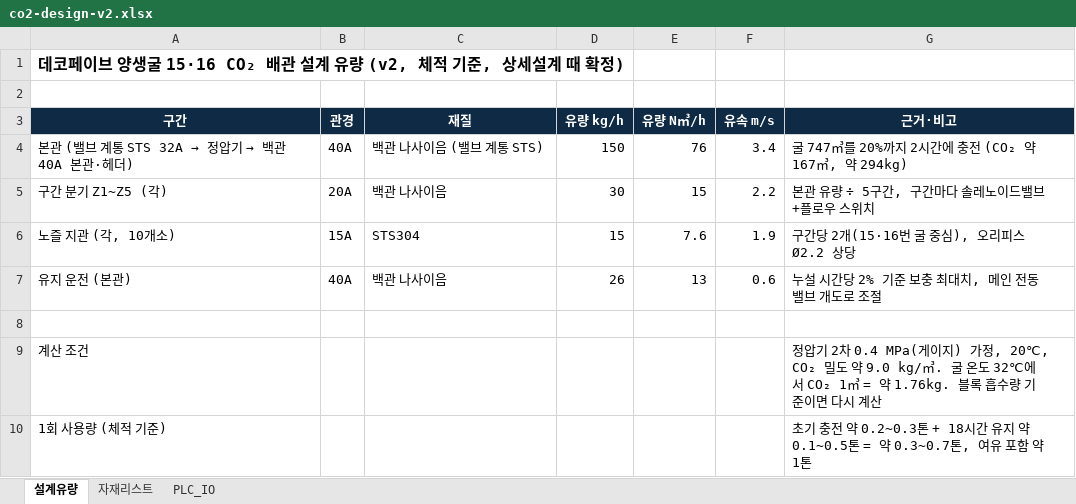
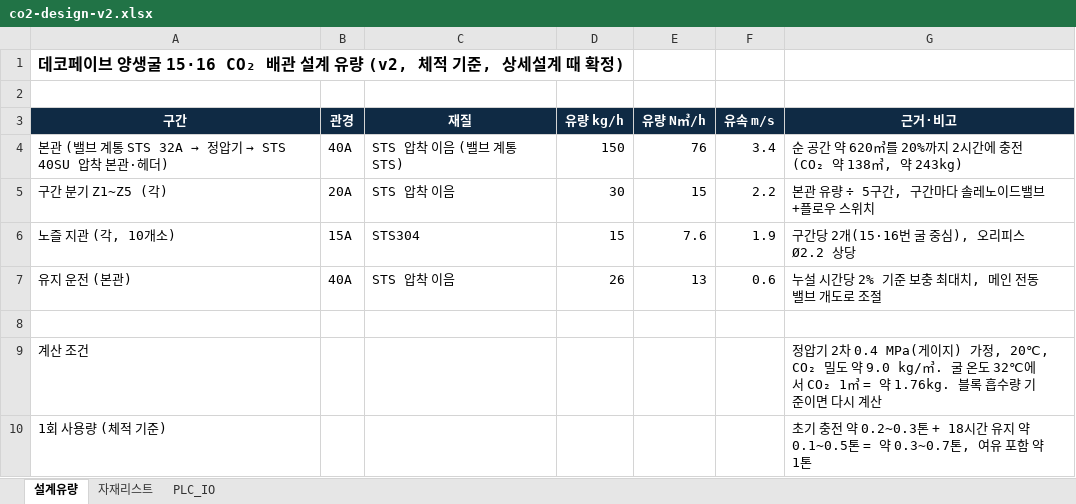
Before and after one commit to kdolbae/nmsolution, an Excel workbook: private/client-files/decopave/co2-design-v2.xlsx, sheet 설계유량, drawn as a sheet; values as stored, in another font and other column widths than the file's, no borders; the diff names each change by its address in the sheet, - before the commit and + after, or states it on an @@ line.

```diff
--- a/private/client-files/decopave/co2-design-v2.xlsx (sheet 설계유량)
+++ b/private/client-files/decopave/co2-design-v2.xlsx (sheet 설계유량)
@@ A4 (구간): 본관 (밸브 계통 STS 32A → 정압기 → 백관 40A 본관·헤더) → 본관 (밸브 계통 STS 32A → 정압기 → STS 40SU 압착 본관·헤더) @@
-C4 (재질): 백관 나사이음 (밸브 계통 STS)
+C4 (재질): STS 압착 이음 (밸브 계통 STS)
-G4 (근거·비고): 굴 747㎥를 20%까지 2시간에 충전 (CO₂ 약 167㎥, 약 294kg)
+G4 (근거·비고): 순 공간 약 620㎥를 20%까지 2시간에 충전 (CO₂ 약 138㎥, 약 243kg)
-C5 (재질): 백관 나사이음
+C5 (재질): STS 압착 이음
-C7 (재질): 백관 나사이음
+C7 (재질): STS 압착 이음
```
Also changed, not shown: sheet 자재리스트, sheet PLC_IO, 7 other files.
